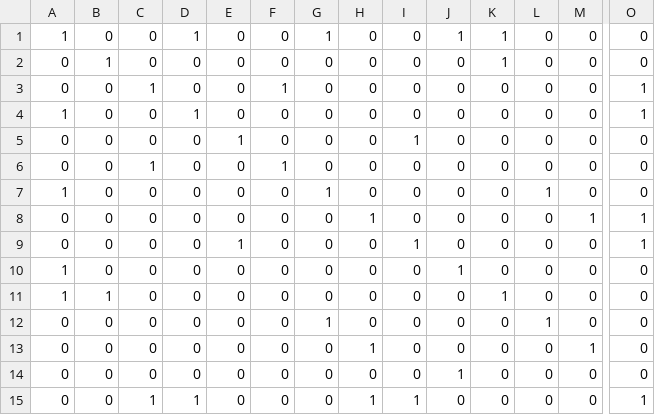
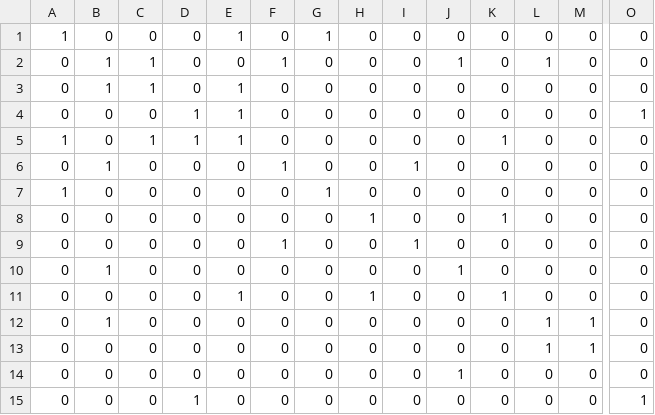
Before and after one commit to ShabaniLab/TQC-Braiding-Nanowire, a CSV file: nanowire-matrix.csv, drawn as a sheet; only a part is shown, gaps mark what is left out; removed rows and columns are numbered as before the commit, all else as after; rows hold the shown columns only; the diff names each change by its address in the sheet, - before the commit and + after, or states it on an @@ line.

Commit message:
[stage-3] animation braid tables

```diff
--- a/nanowire-matrix.csv
+++ b/nanowire-matrix.csv
-D1: 1
+D1: 0
-E1: 0
+E1: 1
-J1: 1
+J1: 0
-K1: 1
+K1: 0
+row 2: 0 | 1 | 1 | 0 | 0 | 1 | 0 | 0 | 0 | 1 | 0 | 1 | 0 | 0
-C3: 0
+C3: 1
-E3:E5: 0
+E3:E5: 1
-K3: 1
+K3: 0
-C4: 1
+C4: 0
-D4: 0
+D4: 1
-F4: 1
+F4: 0
-C5: 0
+C5: 1
-K5: 0
+K5: 1
-O5: 1
+O5: 0
-B6: 0
+B6: 1
-E6: 1
+E6: 0
-F6: 0
+F6: 1
-row 6: 0 | 0 | 1 | 0 | 0 | 1 | 0 | 0 | 0 | 0 | 0 | 0 | 0 | 0
-L7: 1
+L7: 0
-K8: 0
+K8: 1
-M8: 1
+M8: 0
-O8:O9: 1
+O8:O9: 0
-E9: 1
+E9: 0
-F9: 0
+F9: 1
-A10:A11: 1
+A10:A11: 0
-B10: 0
+B10: 1
-B11: 1
+B11: 0
-E11: 0
+E11: 1
-H11: 0
+H11: 1
-B12: 0
+B12: 1
-G12: 1
+G12: 0
-M12: 0
+M12: 1
-H13: 1
+H13: 0
-L13: 0
+L13: 1
-C15: 1
+C15: 0
-H15: 1
+H15: 0
-I15: 1
+I15: 0
```
Also changed, not shown: 4 other files.
